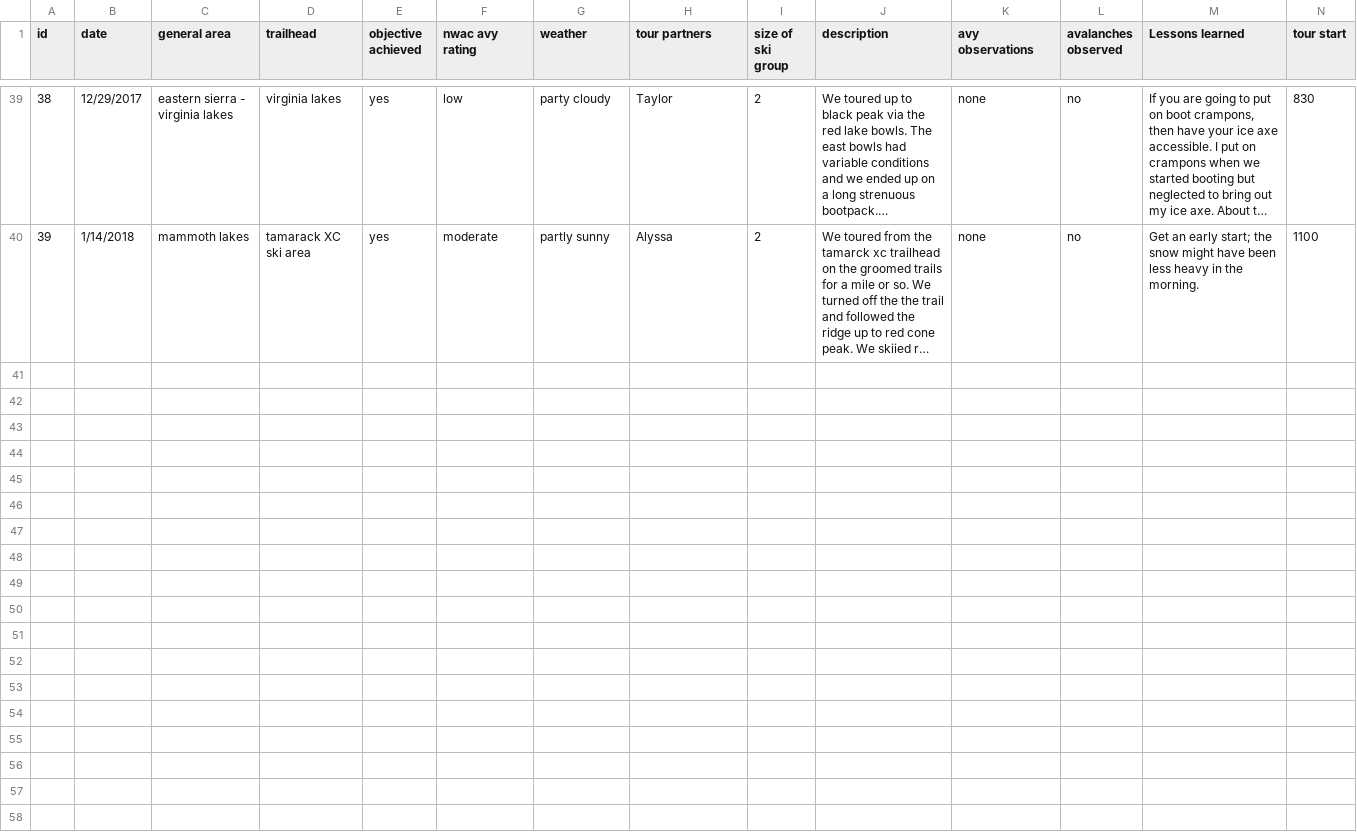
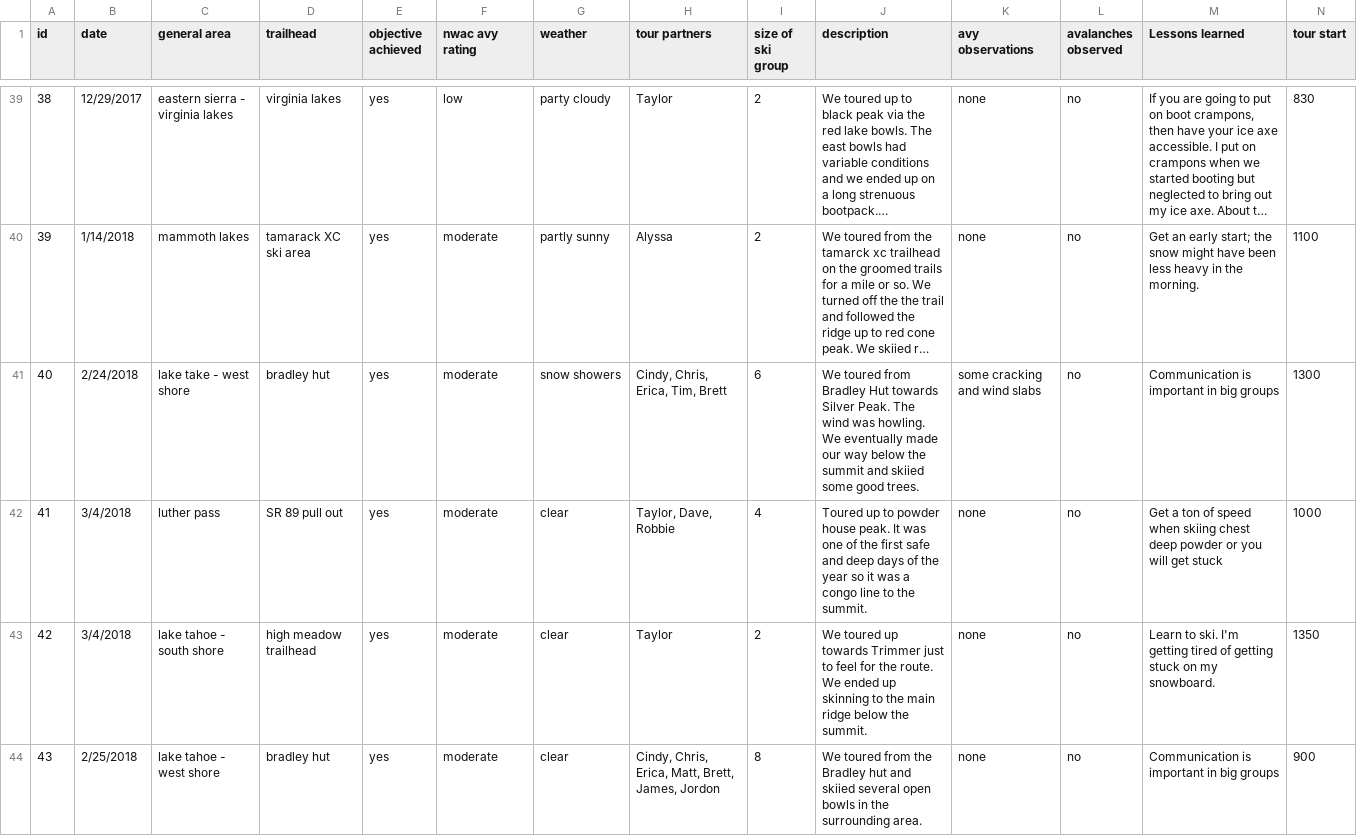
Before and after one commit to rhaefer/rhaefer.github.io, a CSV file: ski_tours/Ski Tours.csv, drawn as a sheet; only a part is shown, gaps mark what is left out; long unchanged cells end in …; rows hold the shown columns only; the diff names each change by its address in the sheet, - before the commit and + after, or states it on an @@ line.

```diff
--- a/ski_tours/Ski Tours.csv
+++ b/ski_tours/Ski Tours.csv
+row 41: 40 | 2/24/2018 | lake take - west shore | bradley hut | yes | moderate | snow showers | Cindy, Chris, Erica, Tim, Brett | 6 | We toured from Bradley Hut towards Silver Peak. The wind was howling. We eventually made our way below the summit and skiied some good trees. | some cracking and wind slabs | no | Communication is important in big groups | 1300
+row 42: 41 | 3/4/2018 | luther pass | SR 89 pull out | yes | moderate | clear | Taylor, Dave, Robbie | 4 | Toured up to powder house peak. It was one of the first safe and deep days of the year so it was a congo line to the summit. | none | no | Get a ton of speed when skiing chest deep powder or you will get stuck | 1000
+row 43: 42 | 3/4/2018 | lake tahoe - south shore | high meadow trailhead | yes | moderate | clear | Taylor | 2 | We toured up towards Trimmer just to feel for the route. We ended up skinning to the main ridge below the summit. | none | no | Learn to ski. I'm getting tired of getting stuck on my snowboard. | 1350
+row 44: 43 | 2/25/2018 | lake tahoe - west shore | bradley hut | yes | moderate | clear | Cindy, Chris, Erica, Matt, Brett, James, Jordon | 8 | We toured from the Bradley hut and skiied several open bowls in the surrounding area. | none | no | Communication is important in big groups | 900
```
Also changed, not shown: 2 other files.
